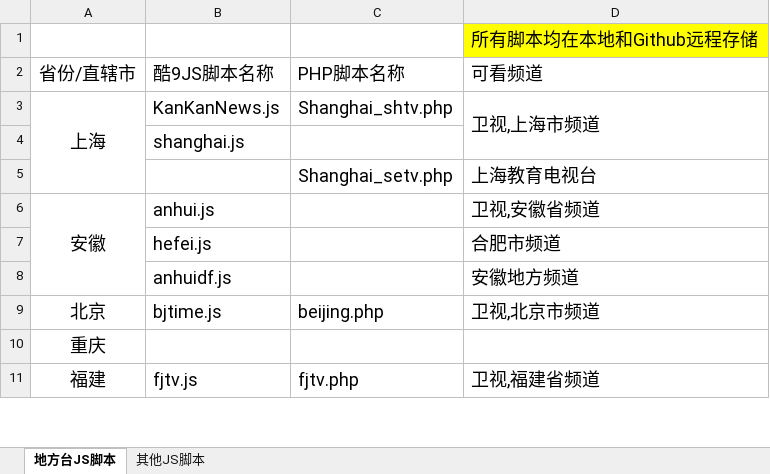
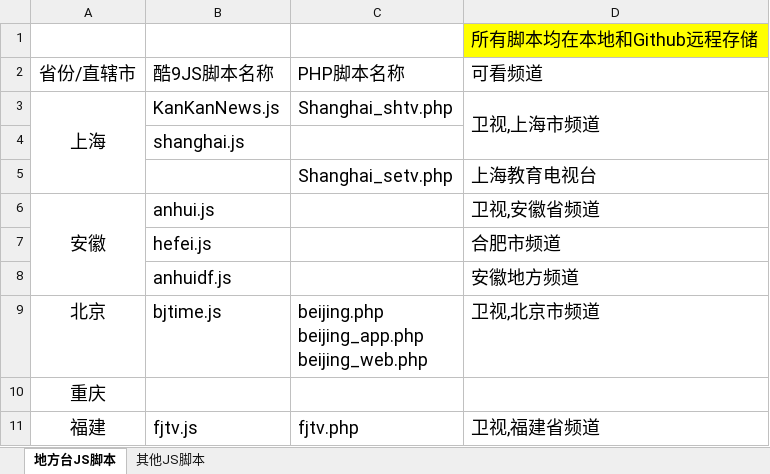
Before and after one commit to Alonso0729/Television, an Excel workbook: 直播源汇总文档/其他文档/脚本汇总统计.xlsx, sheet 地方台JS脚本, drawn as a sheet; only a part is shown; values as stored, in another font and other column widths than the file's, no borders; ↵ is a line break in a cell; the diff names each change by its address in the sheet, - before the commit and + after, or states it on an @@ line.

```diff
--- a/直播源汇总文档/其他文档/脚本汇总统计.xlsx (sheet 地方台JS脚本)
+++ b/直播源汇总文档/其他文档/脚本汇总统计.xlsx (sheet 地方台JS脚本)
-C9 (PHP脚本名称): beijing.php
+C9 (PHP脚本名称): beijing.php ↵ beijing_app.php ↵ beijing_web.php
```
Also changed, not shown: sheet 其他JS脚本, 2 other files.
